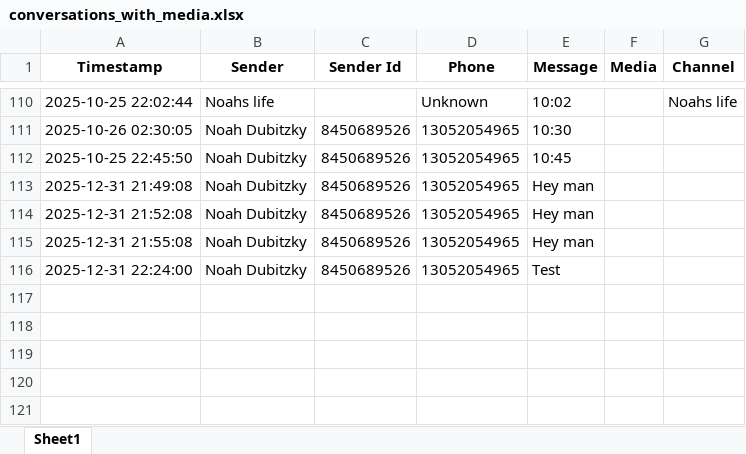
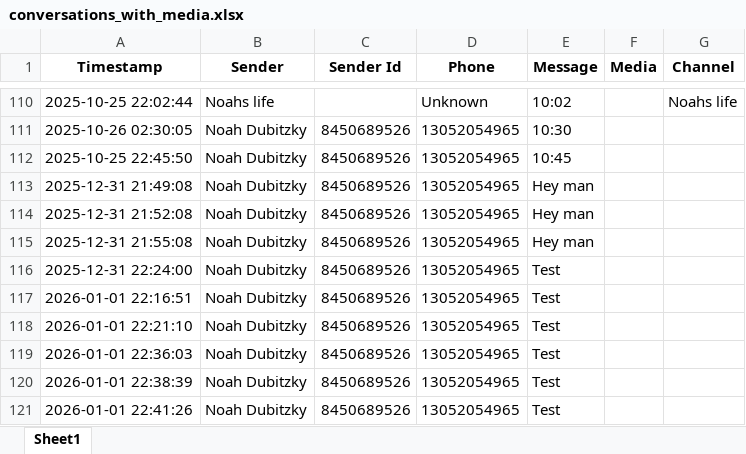
Before and after one commit to noah-dubitzky/Telethon_App, an Excel workbook: conversations_with_media.xlsx, sheet Sheet1, drawn as a sheet; only a part is shown, gaps mark what is left out; values as stored, in another font and other column widths than the file's, no borders; the diff names each change by its address in the sheet, - before the commit and + after, or states it on an @@ line.

```diff
--- a/conversations_with_media.xlsx (sheet Sheet1)
+++ b/conversations_with_media.xlsx (sheet Sheet1)
+row 117: 2026-01-01 22:16:51 | Noah Dubitzky | 8450689526 | 13052054965 | Test
+row 118: 2026-01-01 22:21:10 | Noah Dubitzky | 8450689526 | 13052054965 | Test
+row 119: 2026-01-01 22:36:03 | Noah Dubitzky | 8450689526 | 13052054965 | Test
+row 120: 2026-01-01 22:38:39 | Noah Dubitzky | 8450689526 | 13052054965 | Test
+row 121: 2026-01-01 22:41:26 | Noah Dubitzky | 8450689526 | 13052054965 | Test
```
Also changed, not shown: 1 other file.
